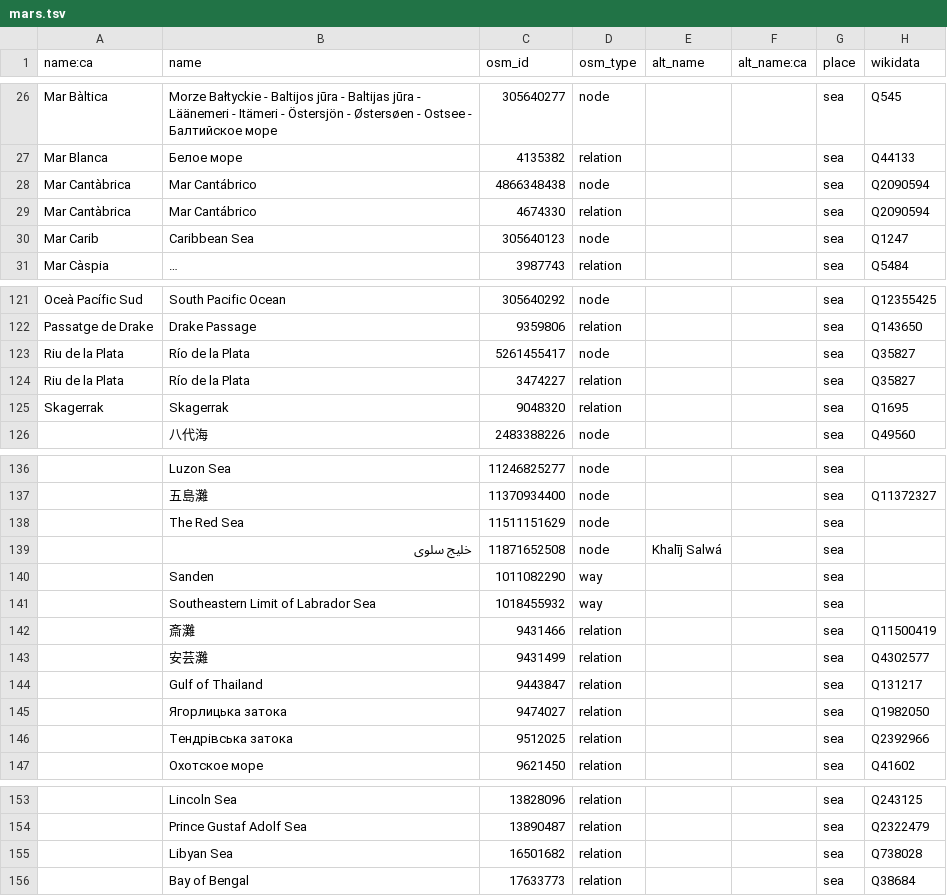
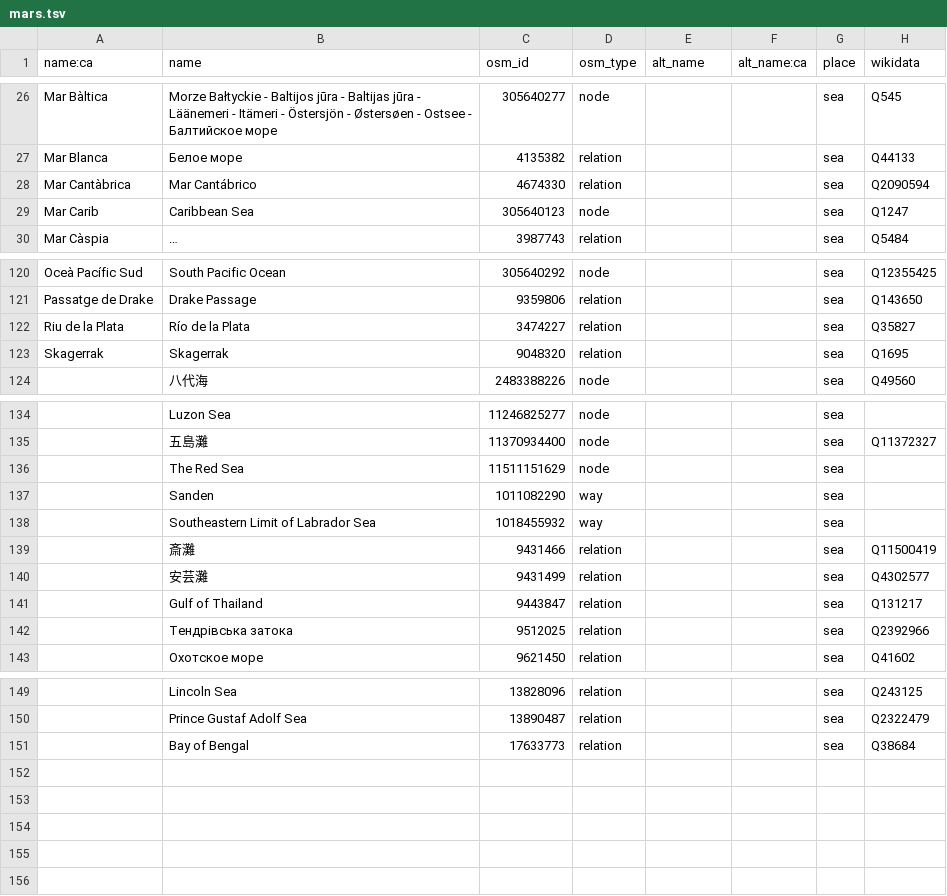
Before and after one commit to OSM-Catalan/monitorOSM, a TSV file: data-raw/mars.tsv, drawn as a sheet; only a part is shown, gaps mark what is left out; long unchanged cells end in …; the diff covers the shown part only.

Commit message:
Actualitza base de dades de mars
Alguns objectes passen de place=sea a natural=bay
Unificació d'objectes duplicats (relació i nodes)

```diff
--- a/data-raw/mars.tsv
+++ b/data-raw/mars.tsv
@@ -27,3 +27,2 @@
 "Mar Blanca"	"Белое море"	"4135382"	"relation"			"sea"	"Q44133"
-"Mar Cantàbrica"	"Mar Cantábrico"	"4866348438"	"node"			"sea"	"Q2090594"
 "Mar Cantàbrica"	"Mar Cantábrico"	"4674330"	"relation"			"sea"	"Q2090594"
@@ -122,3 +121,2 @@
 "Passatge de Drake"	"Drake Passage"	"9359806"	"relation"			"sea"	"Q143650"
-"Riu de la Plata"	"Río de la Plata"	"5261455417"	"node"			"sea"	"Q35827"
 "Riu de la Plata"	"Río de la Plata"	"3474227"	"relation"			"sea"	"Q35827"
@@ -138,3 +136,2 @@
 	"The Red Sea"	"11511151629"	"node"			"sea"	
-	"خليج سلوى"	"11871652508"	"node"	"Khalīj Salwá"		"sea"	
 	"Sanden"	"1011082290"	"way"			"sea"	
@@ -144,3 +141,2 @@
 	"Gulf of Thailand"	"9443847"	"relation"			"sea"	"Q131217"
-	"Ягорлицька затока"	"9474027"	"relation"			"sea"	"Q1982050"
 	"Тендрівська затока"	"9512025"	"relation"			"sea"	"Q2392966"
@@ -154,3 +150,2 @@
 	"Prince Gustaf Adolf Sea"	"13890487"	"relation"			"sea"	"Q2322479"
-	"Libyan Sea"	"16501682"	"relation"			"sea"	"Q738028"
 	"Bay of Bengal"	"17633773"	"relation"			"sea"	"Q38684"
```
Also changed, not shown: 3 edited cells elsewhere in this file, 1 other file.
